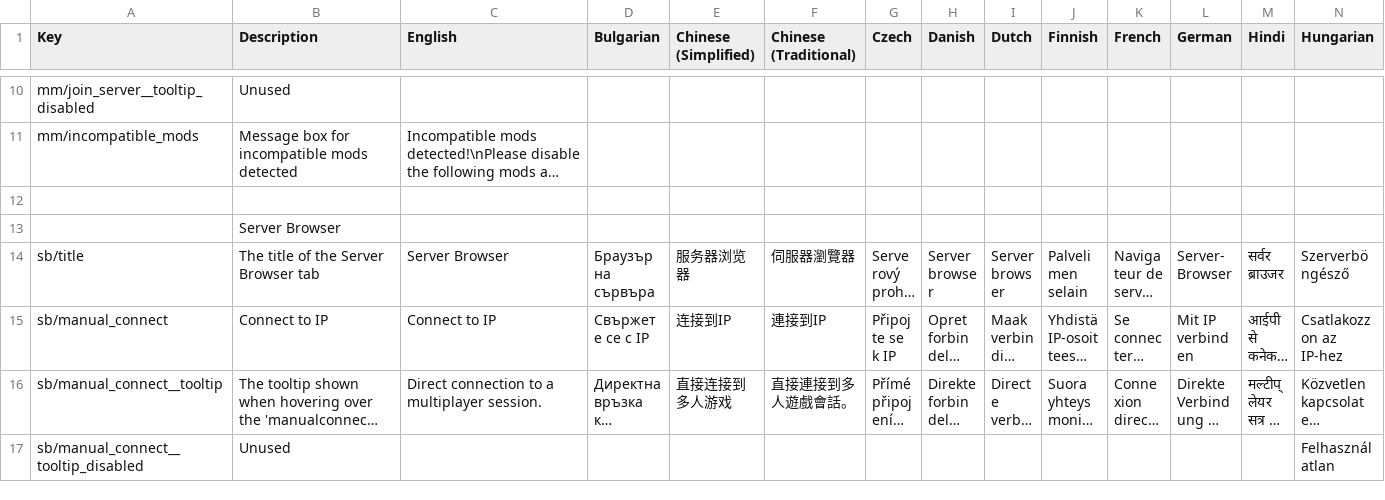
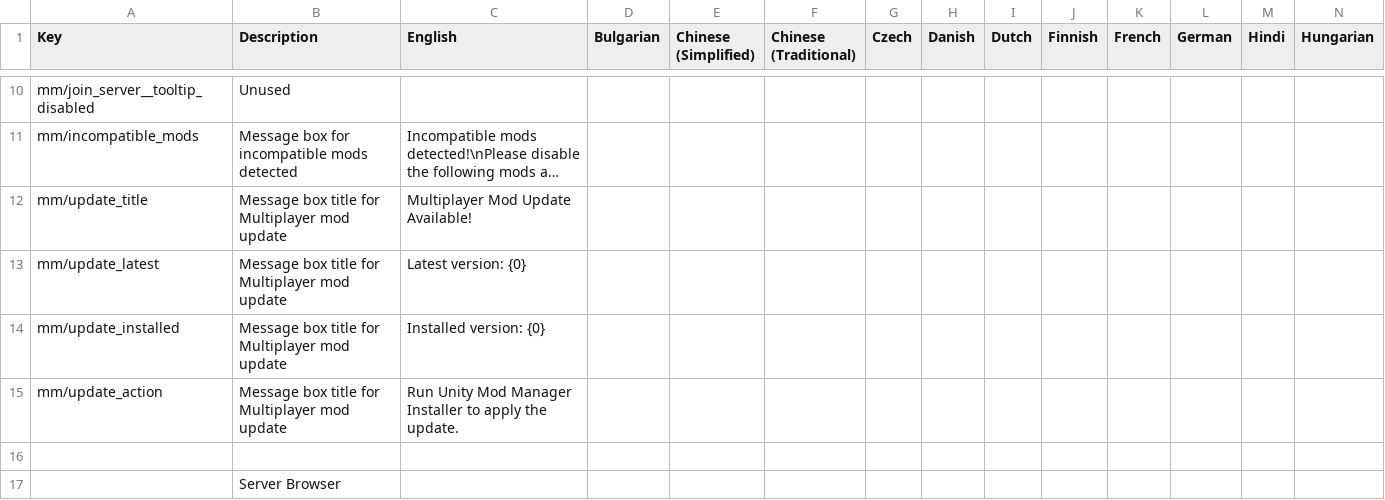
Before and after one commit to DL2x/dv-multiplayer, a CSV file: locale.csv, drawn as a sheet; only a part is shown, gaps mark what is left out; the shorter side is filled out with more unchanged rows; long unchanged cells end in …; rows hold the shown columns only; the diff names each change by its address in the sheet, - before the commit and + after, or states it on an @@ line.

```diff
--- a/locale.csv
+++ b/locale.csv
+row 12: mm/update_title | Message box title for Multiplayer mod update | Multiplayer Mod Update Available!
+row 13: mm/update_latest | Message box title for Multiplayer mod update | Latest version: {0}
+row 14: mm/update_installed | Message box title for Multiplayer mod update | Installed version: {0}
+row 15: mm/update_action | Message box title for Multiplayer mod update | Run Unity Mod Manager Installer to apply the update.
```
Also changed, not shown: 5 other files.
